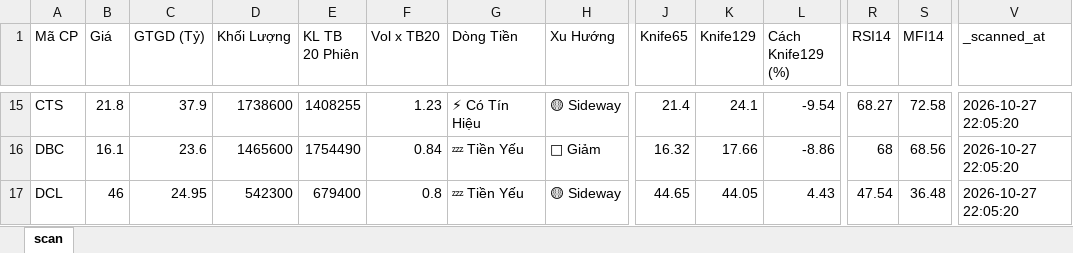
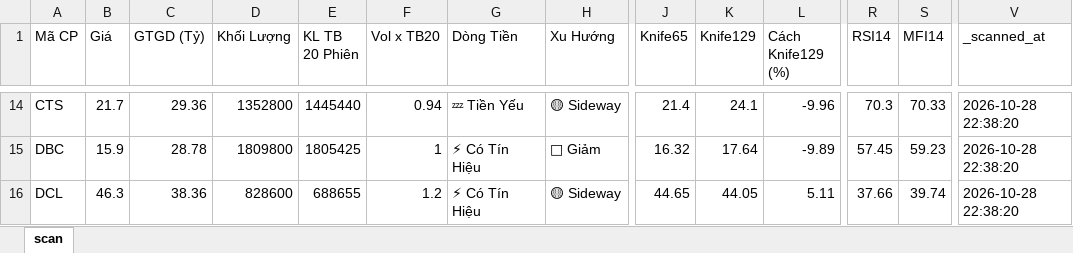
Before and after one commit to nnnhutien-cpu/Fairy-stock, an Excel workbook: screener_cache.xlsx, sheet scan, drawn as a sheet; only a part is shown, gaps mark what is left out; values as stored, in another font and other column widths than the file's, no borders; addresses are those after the commit; the diff covers the shown part only; the diff names each change by its address in the sheet, - before the commit and + after, or states it on an @@ line.

```diff
--- a/screener_cache.xlsx (sheet scan)
+++ b/screener_cache.xlsx (sheet scan)
-B14 (Giá): 21.8
+B14 (Giá): 21.7
-C14 (GTGD (Tỷ)): 37.9
+C14 (GTGD (Tỷ)): 29.36
-D14 (Khối Lượng): 1738600
+D14 (Khối Lượng): 1352800
-E14 (KL TB 20 Phiên): 1408255
+E14 (KL TB 20 Phiên): 1445440
-F14 (Vol x TB20): 1.23
+F14 (Vol x TB20): 0.94
-G14 (Dòng Tiền): ⚡ Có Tín Hiệu
+G14 (Dòng Tiền): 💤 Tiền Yếu
-L14 (Cách Knife129 (%)): -9.54
+L14 (Cách Knife129 (%)): -9.96
-R14 (RSI14): 68.27
+R14 (RSI14): 70.3
-S14 (MFI14): 72.58
+S14 (MFI14): 70.33
-V14:V16 (_scanned_at): 2026-10-27 22:05:20
+V14:V16 (_scanned_at): 2026-10-28 22:38:20
-B15 (Giá): 16.1
+B15 (Giá): 15.9
-C15 (GTGD (Tỷ)): 23.6
+C15 (GTGD (Tỷ)): 28.78
-D15 (Khối Lượng): 1465600
+D15 (Khối Lượng): 1809800
-E15 (KL TB 20 Phiên): 1754490
+E15 (KL TB 20 Phiên): 1805425
-F15 (Vol x TB20): 0.84
+F15 (Vol x TB20): 1
-G15:G16 (Dòng Tiền): 💤 Tiền Yếu
+G15:G16 (Dòng Tiền): ⚡ Có Tín Hiệu
-K15 (Knife129): 17.66
+K15 (Knife129): 17.64
-L15 (Cách Knife129 (%)): -8.86
+L15 (Cách Knife129 (%)): -9.89
-R15 (RSI14): 68
+R15 (RSI14): 57.45
-S15 (MFI14): 68.56
+S15 (MFI14): 59.23
-B16 (Giá): 46
+B16 (Giá): 46.3
-C16 (GTGD (Tỷ)): 24.95
+C16 (GTGD (Tỷ)): 38.36
-D16 (Khối Lượng): 542300
+D16 (Khối Lượng): 828600
-E16 (KL TB 20 Phiên): 679400
+E16 (KL TB 20 Phiên): 688655
-F16 (Vol x TB20): 0.8
+F16 (Vol x TB20): 1.2
-L16 (Cách Knife129 (%)): 4.43
+L16 (Cách Knife129 (%)): 5.11
-R16 (RSI14): 47.54
+R16 (RSI14): 37.66
-S16 (MFI14): 36.48
+S16 (MFI14): 39.74
```
Also changed, not shown: 6 added rows, 7 removed rows and 846 edited cells elsewhere in this sheet.
